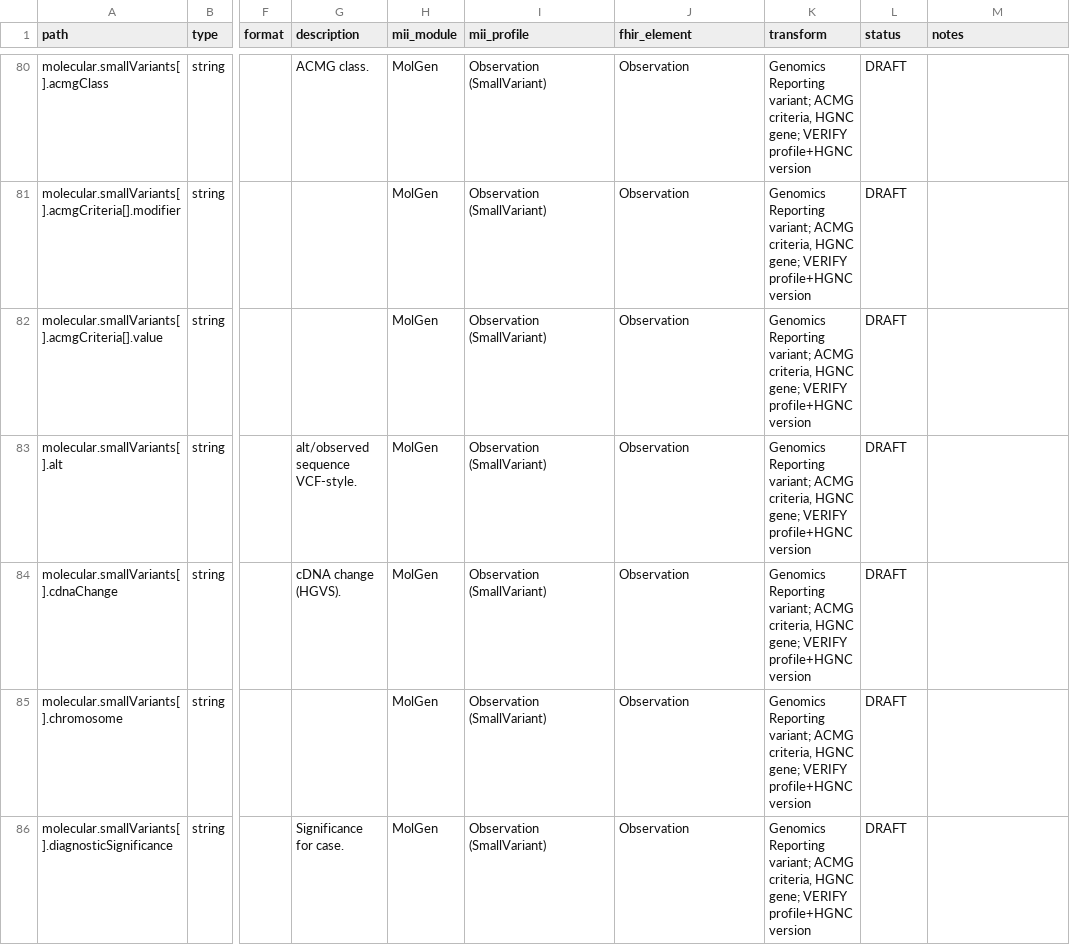
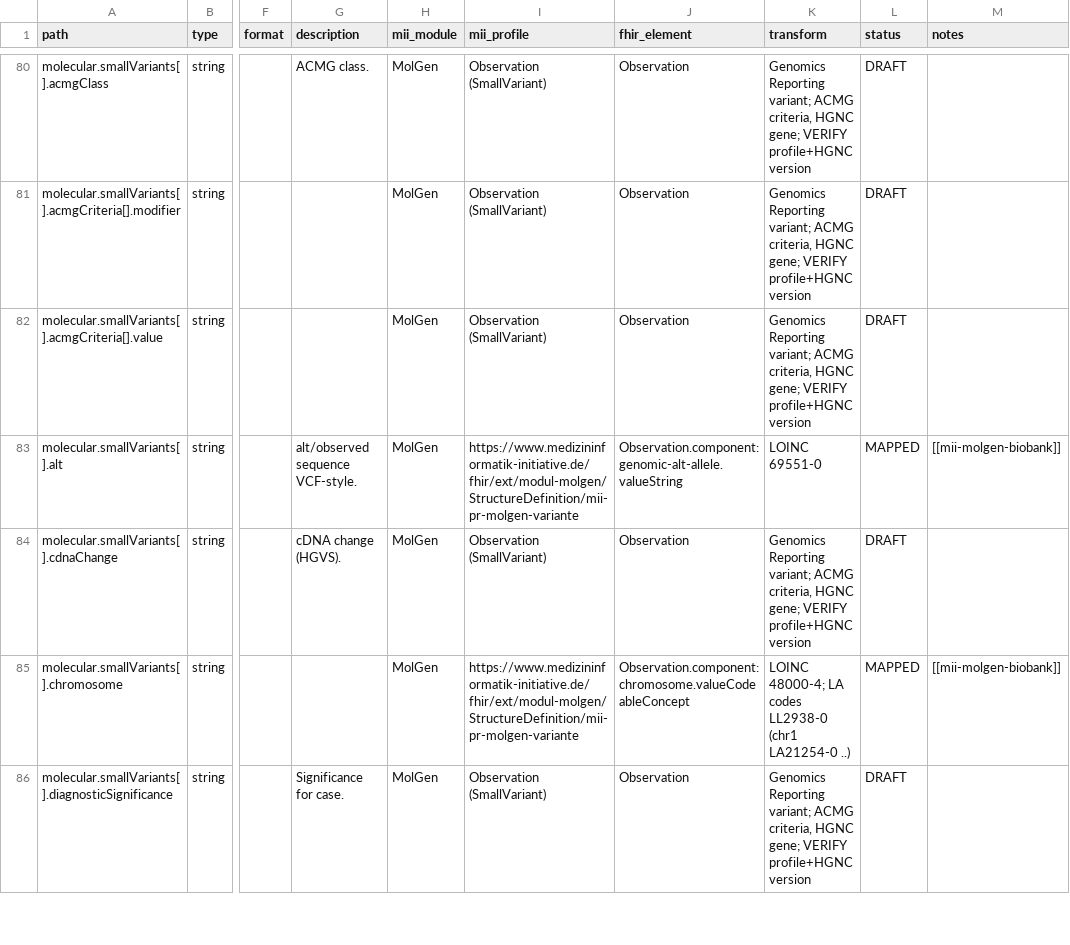
Before and after one commit to KohlbacherLab/genomDE2FHIR, a CSV file: mapping/mapping_kdk_rarediseases.csv, drawn as a sheet; only a part is shown, gaps mark what is left out; the diff covers the shown part only; the diff names each change by its address in the sheet, - before the commit and + after, or states it on an @@ line.

```diff
--- a/mapping/mapping_kdk_rarediseases.csv
+++ b/mapping/mapping_kdk_rarediseases.csv
-I83 (mii_profile): Observation (SmallVariant)
+I83 (mii_profile): https://www.medizininformatik-initiative.de/fhir/ext/modul-molgen/StructureDefinition/mii-pr-molgen-variante
-J83 (fhir_element): Observation
+J83 (fhir_element): Observation.component:genomic-alt-allele.valueString
-K83 (transform): Genomics Reporting variant; ACMG criteria, HGNC gene; VERIFY profile+HGNC version
+K83 (transform): LOINC 69551-0
-L83 (status): DRAFT
+L83 (status): MAPPED
-M83 (notes): (empty)
+M83 (notes): [[mii-molgen-biobank]]
-I85 (mii_profile): Observation (SmallVariant)
+I85 (mii_profile): https://www.medizininformatik-initiative.de/fhir/ext/modul-molgen/StructureDefinition/mii-pr-molgen-variante
-J85 (fhir_element): Observation
+J85 (fhir_element): Observation.component:chromosome.valueCodeableConcept
-K85 (transform): Genomics Reporting variant; ACMG criteria, HGNC gene; VERIFY profile+HGNC version
+K85 (transform): LOINC 48000-4; LA codes LL2938-0 (chr1 LA21254-0 ..)
-L85 (status): DRAFT
+L85 (status): MAPPED
-M85 (notes): (empty)
+M85 (notes): [[mii-molgen-biobank]]
```
Also changed, not shown: 55 edited cells elsewhere in this file, 2 other files.
